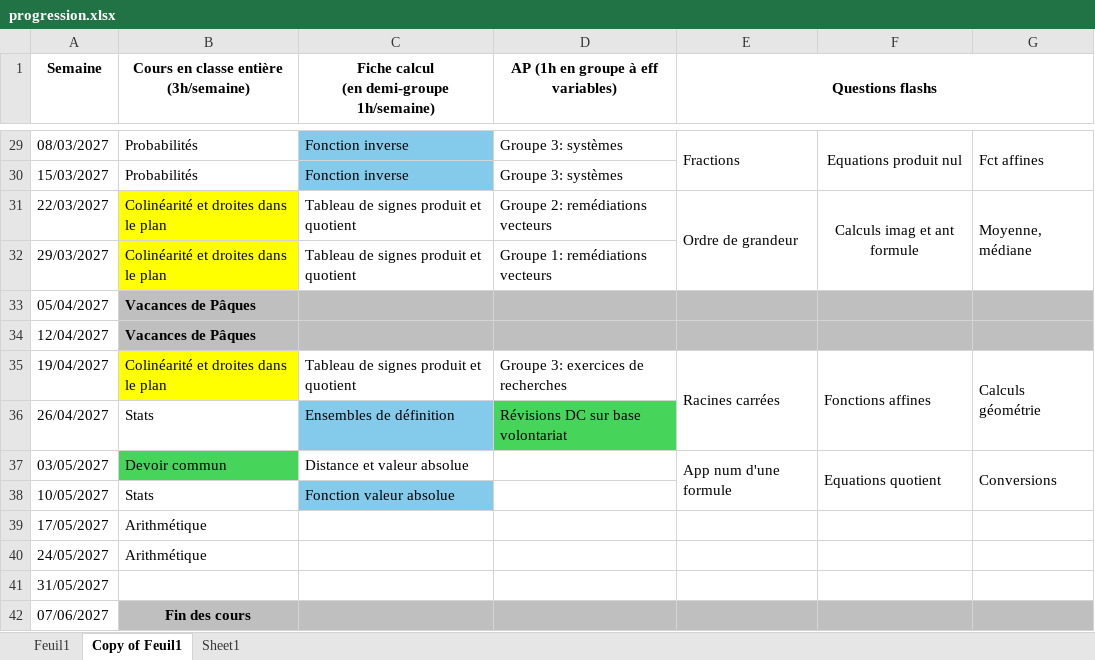
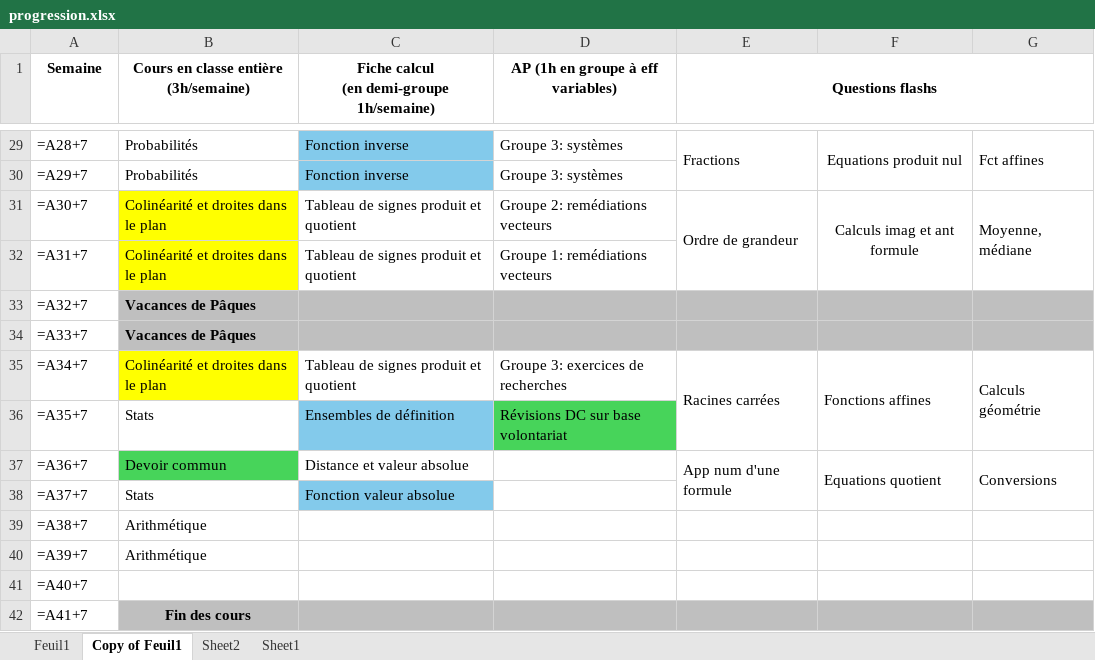
Before and after one commit to Alexandre-Fernandez-dev/Enseignement, an Excel workbook: 2026-2027/Secondes/progression.xlsx, sheet Copy of Feuil1, drawn as a sheet; only a part is shown, gaps mark what is left out; values as stored, in another font and other column widths than the file's, no borders; formulas without a stored value are shown as written; charts and pictures not drawn; the diff covers the shown part only; the diff names each change by its address in the sheet, - before the commit and + after, or states it on an @@ line.

```diff
--- a/2026-2027/Secondes/progression.xlsx (sheet Copy of Feuil1)
+++ b/2026-2027/Secondes/progression.xlsx (sheet Copy of Feuil1)
+sheet tab: Sheet2
-A29 (Semaine): 08/03/2027
+A29 (Semaine): =A28+7
-A30 (Semaine): 15/03/2027
+A30 (Semaine): =A29+7
-A31 (Semaine): 22/03/2027
+A31 (Semaine): =A30+7
-A32 (Semaine): 29/03/2027
+A32 (Semaine): =A31+7
-A33 (Semaine): 05/04/2027
+A33 (Semaine): =A32+7
-A34 (Semaine): 12/04/2027
+A34 (Semaine): =A33+7
-A35 (Semaine): 19/04/2027
+A35 (Semaine): =A34+7
-A36 (Semaine): 26/04/2027
+A36 (Semaine): =A35+7
-A37 (Semaine): 03/05/2027
+A37 (Semaine): =A36+7
-A38 (Semaine): 10/05/2027
+A38 (Semaine): =A37+7
-A39 (Semaine): 17/05/2027
+A39 (Semaine): =A38+7
-A40 (Semaine): 24/05/2027
+A40 (Semaine): =A39+7
-A41 (Semaine): 31/05/2027
+A41 (Semaine): =A40+7
-A42 (Semaine): 07/06/2027
+A42 (Semaine): =A41+7
```
Also changed, not shown: 1 added row, 1 removed row and 26 edited cells elsewhere in this sheet, sheet Feuil1, charts or pictures, 2026-2027/Premières ST2S/progression.xlsx, 7 other files.
